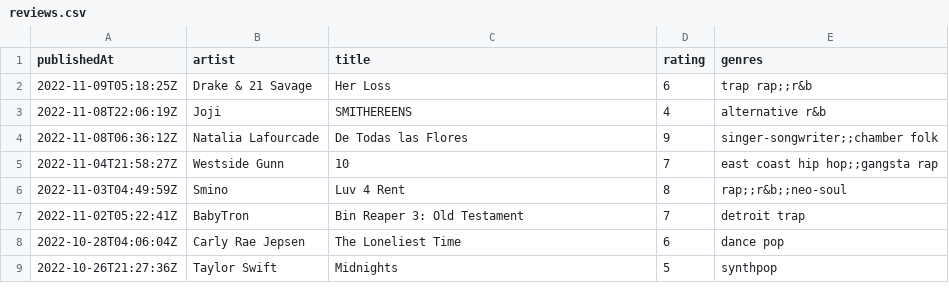
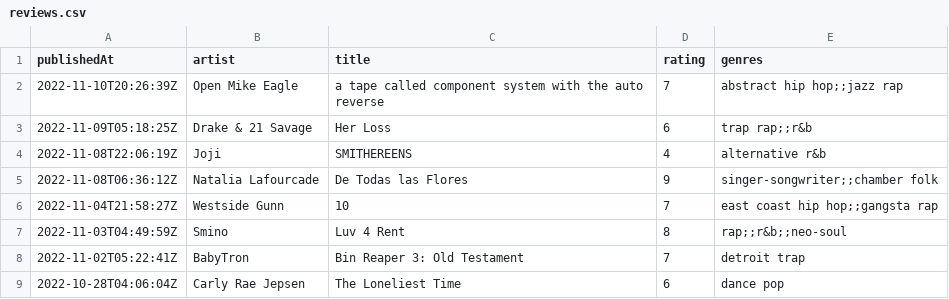
Before and after one commit to andrewjleung/tnd-reviews, a CSV file: reviews.csv, drawn as a sheet; only a part is shown; the shorter side is filled out with more unchanged rows; the diff names each change by its address in the sheet, - before the commit and + after, or states it on an @@ line.

Commit message:
auto-commit: update dataset on Thu Nov 10 20:27:33 UTC 2022

```diff
--- a/reviews.csv
+++ b/reviews.csv
+row 2: 2022-11-10T20:26:39Z | Open Mike Eagle | a tape called component system with the auto reverse | 7 | abstract hip hop;;jazz rap
```
Also changed, not shown: 1 other file.
